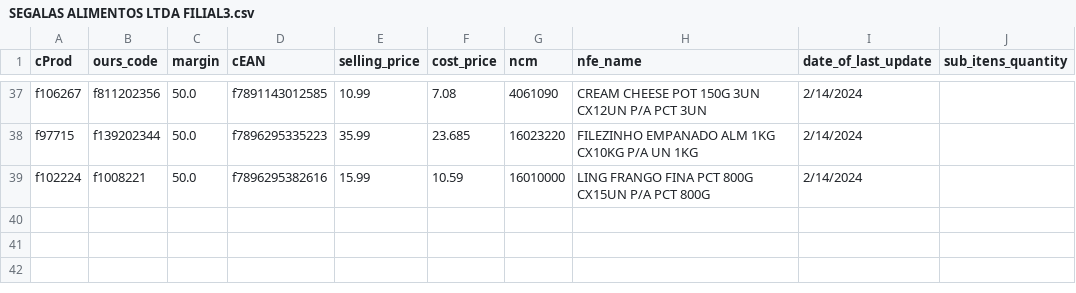
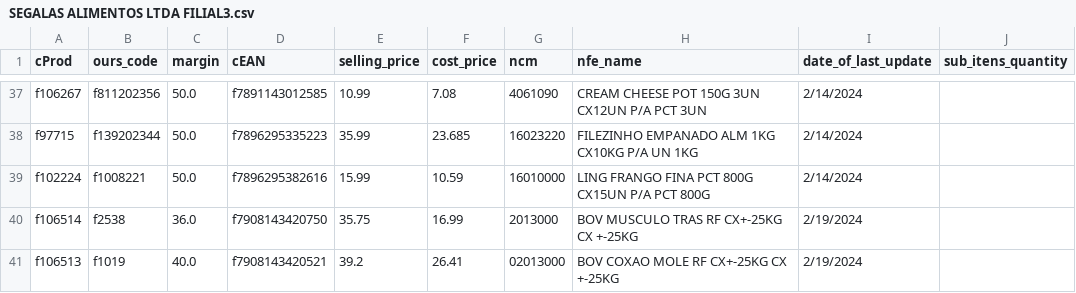
Before and after one commit to I3run01/bot-update-price-python, a CSV file: database/SEGALAS ALIMENTOS LTDA FILIAL3.csv, drawn as a sheet; only a part is shown, gaps mark what is left out; the diff names each change by its address in the sheet, - before the commit and + after, or states it on an @@ line.

```diff
--- a/database/SEGALAS ALIMENTOS LTDA FILIAL3.csv
+++ b/database/SEGALAS ALIMENTOS LTDA FILIAL3.csv
+row 40: f106514 | f2538 | 36.0 | f7908143420750 | 35.75 | 16.99 | 2013000 | BOV MUSCULO TRAS RF CX+-25KG CX +-25KG | 2/19/2024
+row 41: f106513 | f1019 | 40.0 | f7908143420521 | 39.2 | 26.41 | 02013000 | BOV COXAO MOLE RF CX+-25KG CX +-25KG | 2/19/2024
```
Also changed, not shown: database/SPAL INDUSTRIA BRASILEIRA DE BEBIDAS SA.csv, 2 other files.
